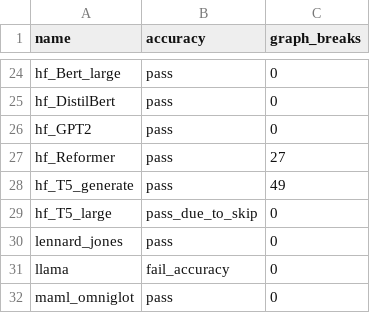
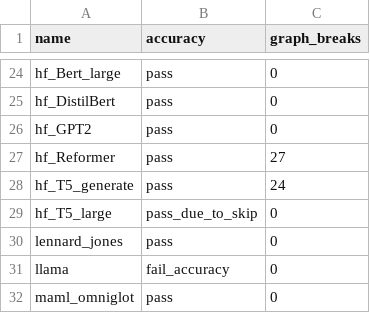
Before and after one commit to matgthewslhih/pytorch, a CSV file: benchmarks/dynamo/ci_expected_accuracy/inductor_torchbench_inference.csv, drawn as a sheet; only a part is shown, gaps mark what is left out.

Commit message:
Update torchbench pin (#104829)
Signed-off-by: Edward Z. Yang <ezyang@meta.com>

Pull Request resolved: https://github.com/pytorch/pytorch/pull/104829
Approved by: https://github.com/albanD

```diff
--- a/benchmarks/dynamo/ci_expected_accuracy/inductor_torchbench_inference.csv
+++ b/benchmarks/dynamo/ci_expected_accuracy/inductor_torchbench_inference.csv
@@ -27,3 +27,3 @@ hf_GPT2,pass,0
 hf_Reformer,pass,27
-hf_T5_generate,pass,49
+hf_T5_generate,pass,24
 hf_T5_large,pass_due_to_skip,0
```
Also changed, not shown: 1 other file.
